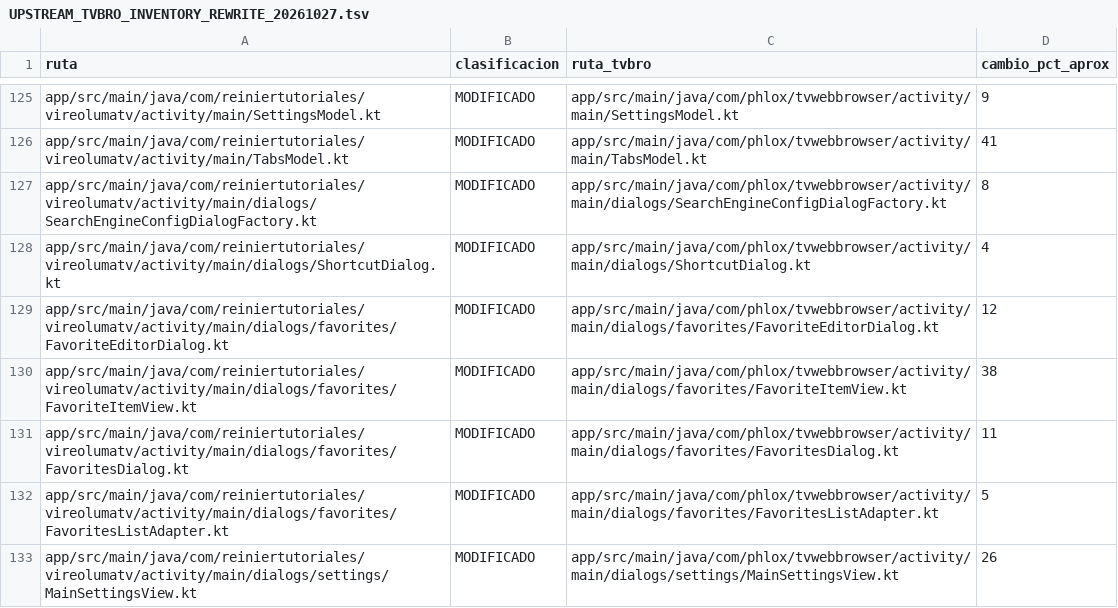
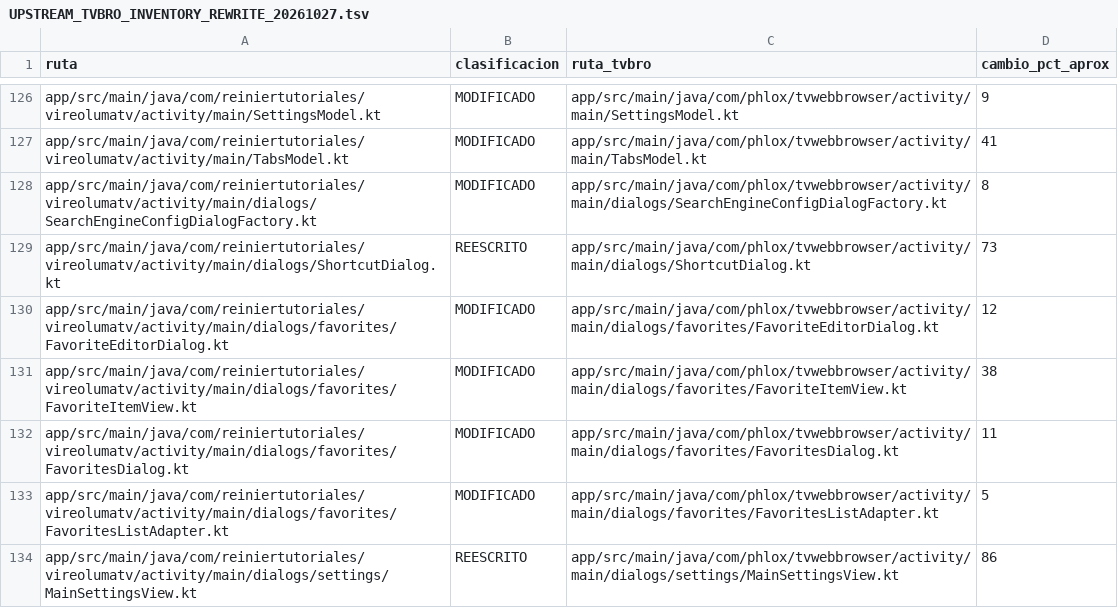
Before and after one commit to ReinierTutoriales/VireoLumaTV-browser, a TSV file: docs/audit/UPSTREAM_TVBRO_INVENTORY_REWRITE_20261027.tsv, drawn as a sheet; only a part is shown, gaps mark what is left out; the diff covers the shown part only.

Commit message:
Update the TV Bro inventory and backlog with measured retention of the rewritten files

```diff
--- a/docs/audit/UPSTREAM_TVBRO_INVENTORY_REWRITE_20261027.tsv
+++ b/docs/audit/UPSTREAM_TVBRO_INVENTORY_REWRITE_20261027.tsv
@@ -127,3 +128,3 @@ app/src/main/java/com/reiniertutoriales/vireolumatv/activity/main/TabsModel.kt	M
 app/src/main/java/com/reiniertutoriales/vireolumatv/activity/main/dialogs/SearchEngineConfigDialogFactory.kt	MODIFICADO	app/src/main/java/com/phlox/tvwebbrowser/activity/main/dialogs/SearchEngineConfigDialogFactory.kt	8
-app/src/main/java/com/reiniertutoriales/vireolumatv/activity/main/dialogs/ShortcutDialog.kt	MODIFICADO	app/src/main/java/com/phlox/tvwebbrowser/activity/main/dialogs/ShortcutDialog.kt	4
+app/src/main/java/com/reiniertutoriales/vireolumatv/activity/main/dialogs/ShortcutDialog.kt	REESCRITO	app/src/main/java/com/phlox/tvwebbrowser/activity/main/dialogs/ShortcutDialog.kt	73
 app/src/main/java/com/reiniertutoriales/vireolumatv/activity/main/dialogs/favorites/FavoriteEditorDialog.kt	MODIFICADO	app/src/main/java/com/phlox/tvwebbrowser/activity/main/dialogs/favorites/FavoriteEditorDialog.kt	12
@@ -132,2 +133,2 @@ app/src/main/java/com/reiniertutoriales/vireolumatv/activity/main/dialogs/favori
 app/src/main/java/com/reiniertutoriales/vireolumatv/activity/main/dialogs/favorites/FavoritesListAdapter.kt	MODIFICADO	app/src/main/java/com/phlox/tvwebbrowser/activity/main/dialogs/favorites/FavoritesListAdapter.kt	5
-app/src/main/java/com/reiniertutoriales/vireolumatv/activity/main/dialogs/settings/MainSettingsView.kt	MODIFICADO	app/src/main/java/com/phlox/tvwebbrowser/activity/main/dialogs/settings/MainSettingsView.kt	26
+app/src/main/java/com/reiniertutoriales/vireolumatv/activity/main/dialogs/settings/MainSettingsView.kt	REESCRITO	app/src/main/java/com/phlox/tvwebbrowser/activity/main/dialogs/settings/MainSettingsView.kt	86
```
Also changed, not shown: 19 added rows and 25 edited cells elsewhere in this file, 2 other files.
